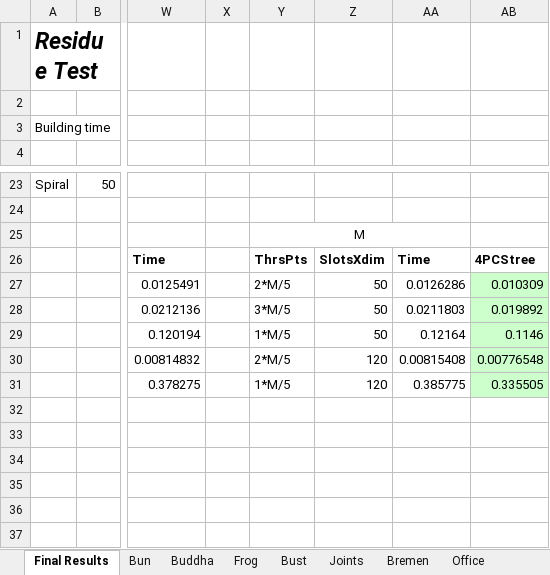
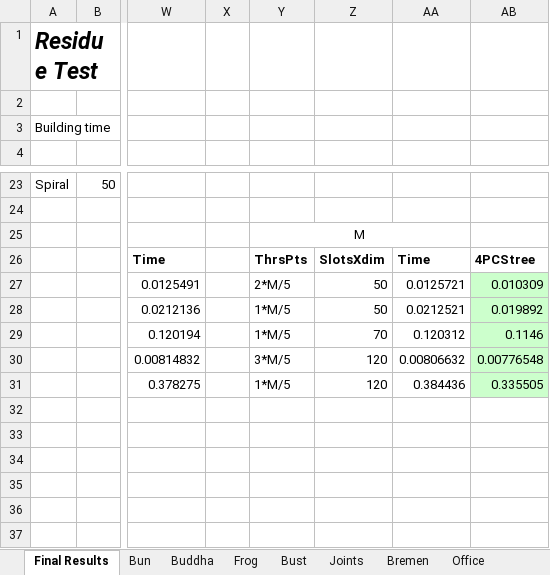
Before and after one commit to ferranroure/RegistrationPipeline, an Excel workbook: BUILD/results.xlsx, sheet Final Results, drawn as a sheet; only a part is shown, gaps mark what is left out; values as stored, in another font and other column widths than the file's, no borders; the diff names each change by its address in the sheet, - before the commit and + after, or states it on an @@ line.

```diff
--- a/BUILD/results.xlsx (sheet Final Results)
+++ b/BUILD/results.xlsx (sheet Final Results)
-AA27: 0.0126286
+AA27: 0.0125721
-Y28: 3*M/5
+Y28: 1*M/5
-AA28: 0.0211803
+AA28: 0.0212521
-Z29: 50
+Z29: 70
-AA29: 0.12164
+AA29: 0.120312
-Y30: 2*M/5
+Y30: 3*M/5
-AA30: 0.00815408
+AA30: 0.00806632
-AA31: 0.385775
+AA31: 0.384436
```
Also changed, not shown: charts or pictures, 12 other files.
